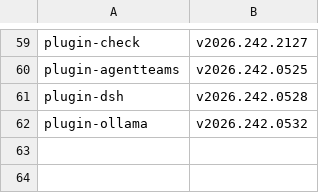
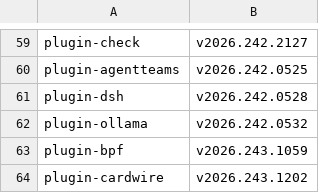
Before and after one commit to opencharly/docs, a TSV file: .github/docs-corpus/pins.tsv, drawn as a sheet; only a part is shown, gaps mark what is left out; the diff names each change by its address in the sheet, - before the commit and + after, or states it on an @@ line.

Commit message:
docs: add plugin-bpf + plugin-cardwire reference pages (#107)
* docs: add plugin-bpf + plugin-cardwire reference pages (corpus pins + regenerated tree)

Regenerated the 1057-page tree with the standalone plugin-docs generator (charly a31f76d7 + marketplace e8efdb1 + the pins corpus) after adding plugin-bpf (v2026.243.1059) + plugin-cardwire (v2026.243.1202) to .github/docs-corpus/pins.tsv. Diff = provider index + candy/CLI/plugin reference pages for both plugins only; regeneration is a no-op on this tree (drift gate satisfied at the current charly pin). Generation summary: 766 recipe, 98 plugin, 53 cli, 477 candy, 99 box = 1057 pages, zero dead links.

* docs: register plugin-bpf + plugin-cardwire in the corpus pins

The regeneration in the prior commit consumed these pins via the wiring candy; committing them so the drift gate reproduces the tree.

* docs: clarify page-count framing in the PR body

---------

Co-authored-by: atrawog <atrawog@users.noreply.github.com>

```diff
--- a/.github/docs-corpus/pins.tsv
+++ b/.github/docs-corpus/pins.tsv
+row 63: plugin-bpf | v2026.243.1059
+row 64: plugin-cardwire | v2026.243.1202
```
Also changed, not shown: 8 other files.
